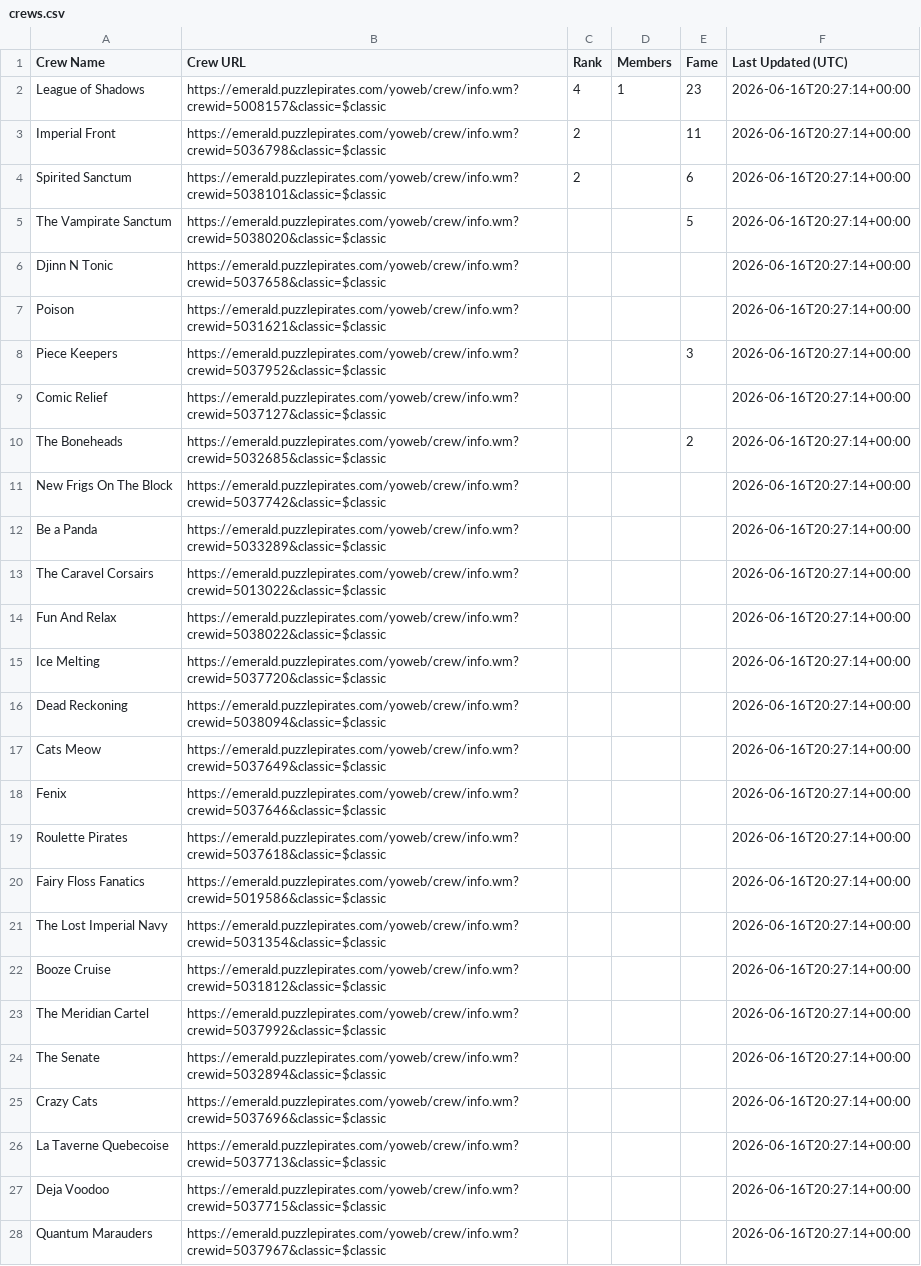
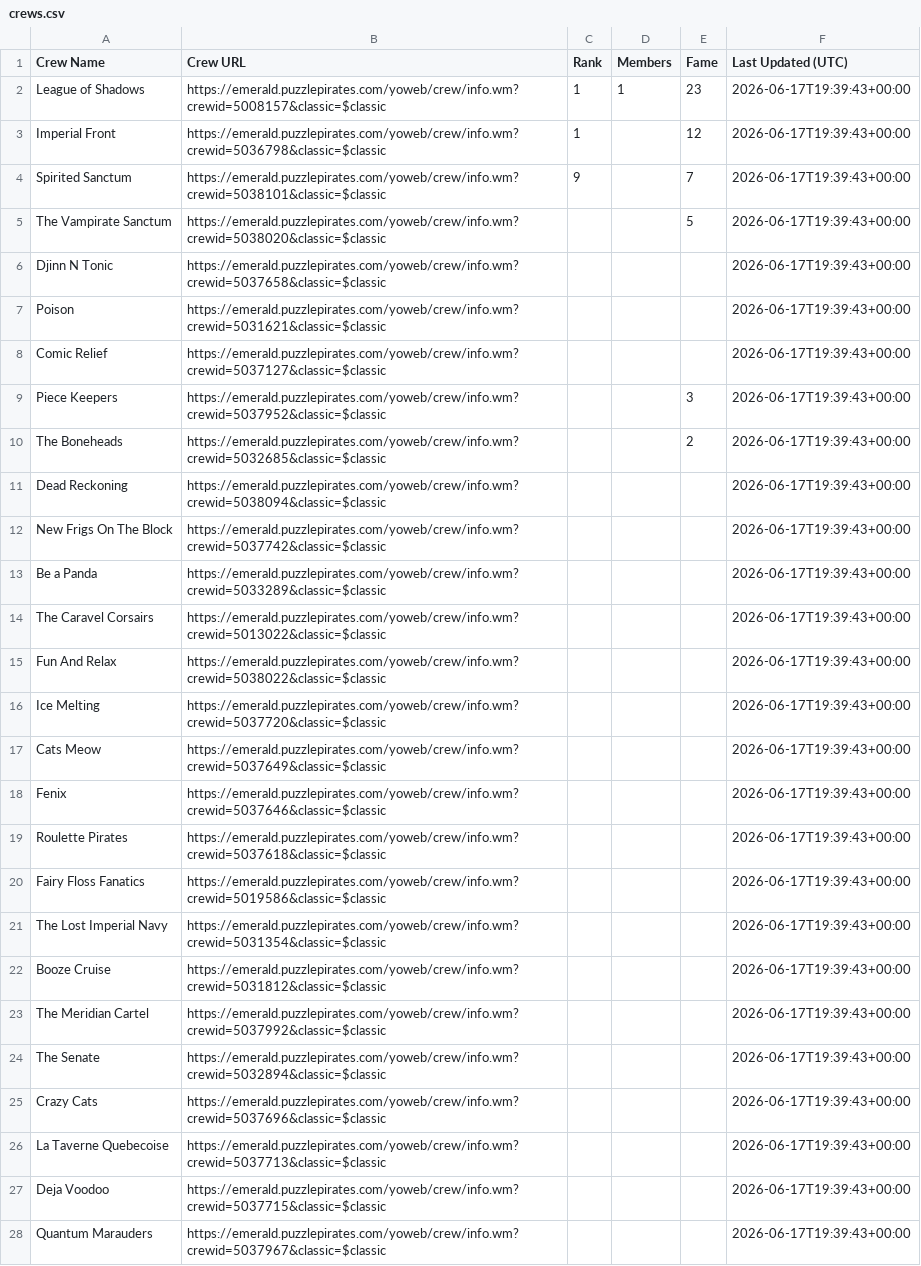
Before and after one commit to RikitoC/RikitoC.github.io, a CSV file: data/crews.csv, drawn as a sheet; only a part is shown; removed rows and columns are numbered as before the commit, all else as after; the diff covers the shown part only; the diff names each change by its address in the sheet, - before the commit and + after, or states it on an @@ line.

```diff
--- a/data/crews.csv
+++ b/data/crews.csv
-C2 (Rank): 4
+C2 (Rank): 1
-F2:F7 (Last Updated (UTC)): 2026-06-16T20:27:14+00:00
+F2:F7 (Last Updated (UTC)): 2026-06-17T19:39:43+00:00
-C3 (Rank): 2
+C3 (Rank): 1
-E3 (Fame): 11
+E3 (Fame): 12
-C4 (Rank): 2
+C4 (Rank): 9
-E4 (Fame): 6
+E4 (Fame): 7
+row 8: Comic Relief | https://emerald.puzzlepirates.com/yoweb/crew/info.wm?crewid=5037127&classic=$classic |  |  |  | 2026-06-17T19:39:43+00:00
-F9 (Last Updated (UTC)): 2026-06-16T20:27:14+00:00
+F9 (Last Updated (UTC)): 2026-06-17T19:39:43+00:00
-row 9: Comic Relief | https://emerald.puzzlepirates.com/yoweb/crew/info.wm?crewid=5037127&classic=$classic |  |  |  | 2026-06-16T20:27:14+00:00
-F10 (Last Updated (UTC)): 2026-06-16T20:27:14+00:00
+F10 (Last Updated (UTC)): 2026-06-17T19:39:43+00:00
+row 11: Dead Reckoning | https://emerald.puzzlepirates.com/yoweb/crew/info.wm?crewid=5038094&classic=$classic |  |  |  | 2026-06-17T19:39:43+00:00
-F12:F16 (Last Updated (UTC)): 2026-06-16T20:27:14+00:00
+F12:F16 (Last Updated (UTC)): 2026-06-17T19:39:43+00:00
-row 16: Dead Reckoning | https://emerald.puzzlepirates.com/yoweb/crew/info.wm?crewid=5038094&classic=$classic |  |  |  | 2026-06-16T20:27:14+00:00
-F17:F28 (Last Updated (UTC)): 2026-06-16T20:27:14+00:00
+F17:F28 (Last Updated (UTC)): 2026-06-17T19:39:43+00:00
```
Also changed, not shown: 1 edited cell elsewhere in this file, data/crew_details.csv, data/external_pirates_latest.csv, 4 other files.
